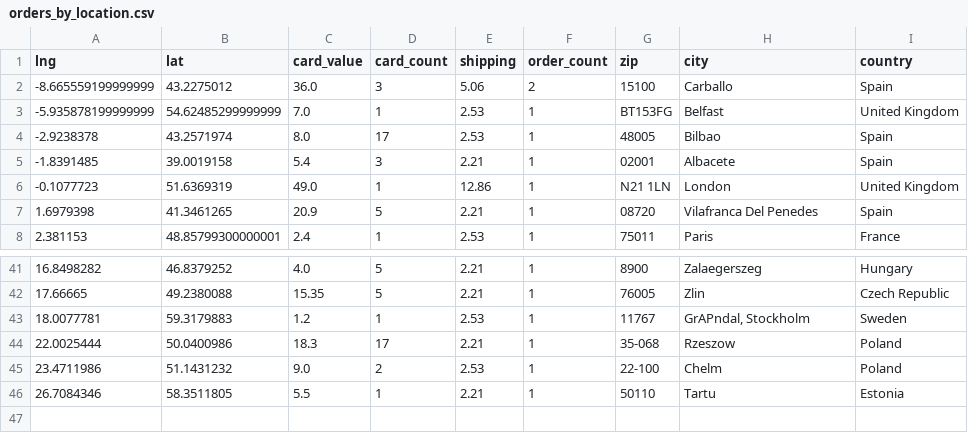
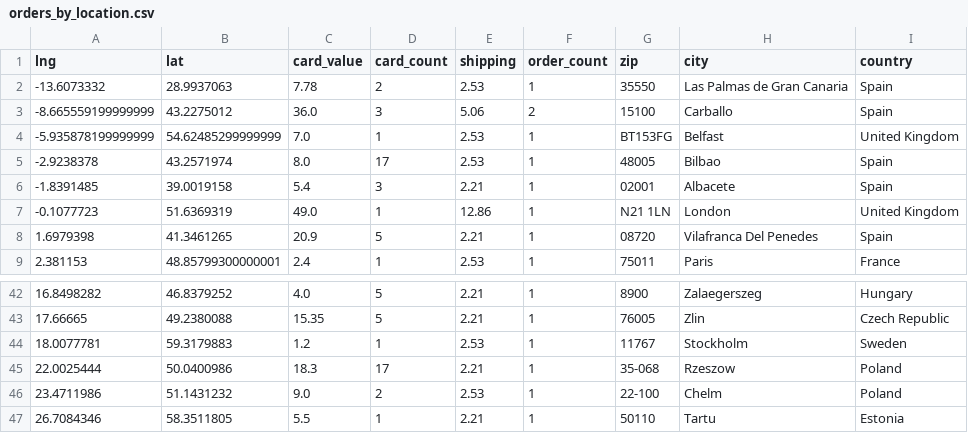
Before and after one commit to 4dcu-be/CardMap, a CSV file: data/orders_by_location.csv, drawn as a sheet; only a part is shown, gaps mark what is left out.

```diff
--- a/data/orders_by_location.csv
+++ b/data/orders_by_location.csv
@@ -1,2 +1,3 @@
 lng,lat,card_value,card_count,shipping,order_count,zip,city,country
+-13.6073332,28.9937063,7.78,2,2.53,1,35550,Las Palmas de Gran Canaria,Spain
 -8.665559199999999,43.2275012,36.0,3,5.06,2,15100,Carballo,Spain
@@ -42,3 +43,3 @@ lng,lat,card_value,card_count,shipping,order_count,zip,city,country
 17.66665,49.2380088,15.35,5,2.21,1,76005,Zlin,Czech Republic
-18.0077781,59.3179883,1.2,1,2.53,1,11767,"GrAPndal, Stockholm",Sweden
+18.0077781,59.3179883,1.2,1,2.53,1,11767,Stockholm,Sweden
 22.0025444,50.0400986,18.3,17,2.21,1,35-068,Rzeszow,Poland
```
Also changed, not shown: data/orders_by_country.csv, data/orders_by_location_cluster.csv, 5 other files.
